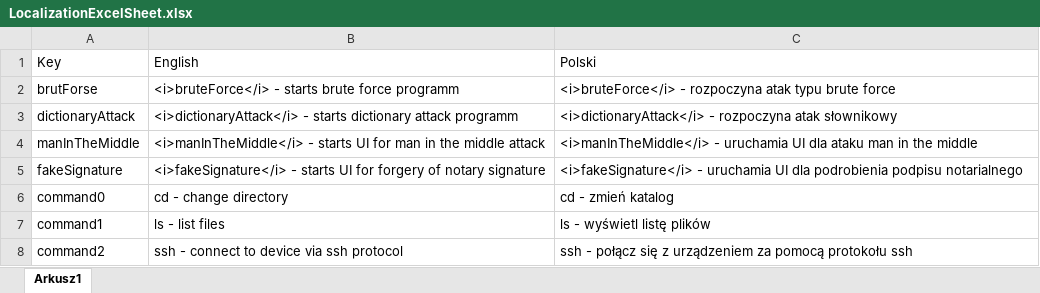
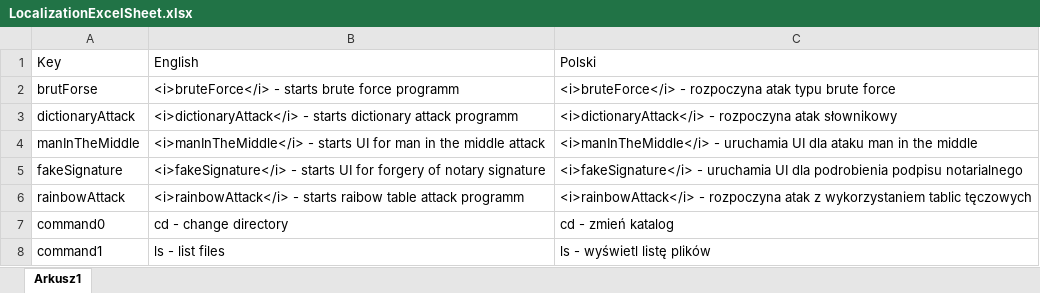
Before and after one commit to Kacprucha/HackSafe, an Excel workbook: HackSafe/Assets/Resources/LocalizationExcelSheet.xlsx, sheet Arkusz1, drawn as a sheet; only a part is shown; the shorter side is filled out with more unchanged rows; values as stored, in another font and other column widths than the file's, no borders; the diff covers the shown part only; the diff names each change by its address in the sheet, - before the commit and + after, or states it on an @@ line.

```diff
--- a/HackSafe/Assets/Resources/LocalizationExcelSheet.xlsx (sheet Arkusz1)
+++ b/HackSafe/Assets/Resources/LocalizationExcelSheet.xlsx (sheet Arkusz1)
+row 6: rainbowAttack | <i>rainbowAttack</i> - starts raibow table attack programm | <i>rainbowAttack</i> - rozpoczyna atak z wykorzystaniem tablic tęczowych
```
Also changed, not shown: 31 added rows elsewhere in this sheet, 8 other files.
